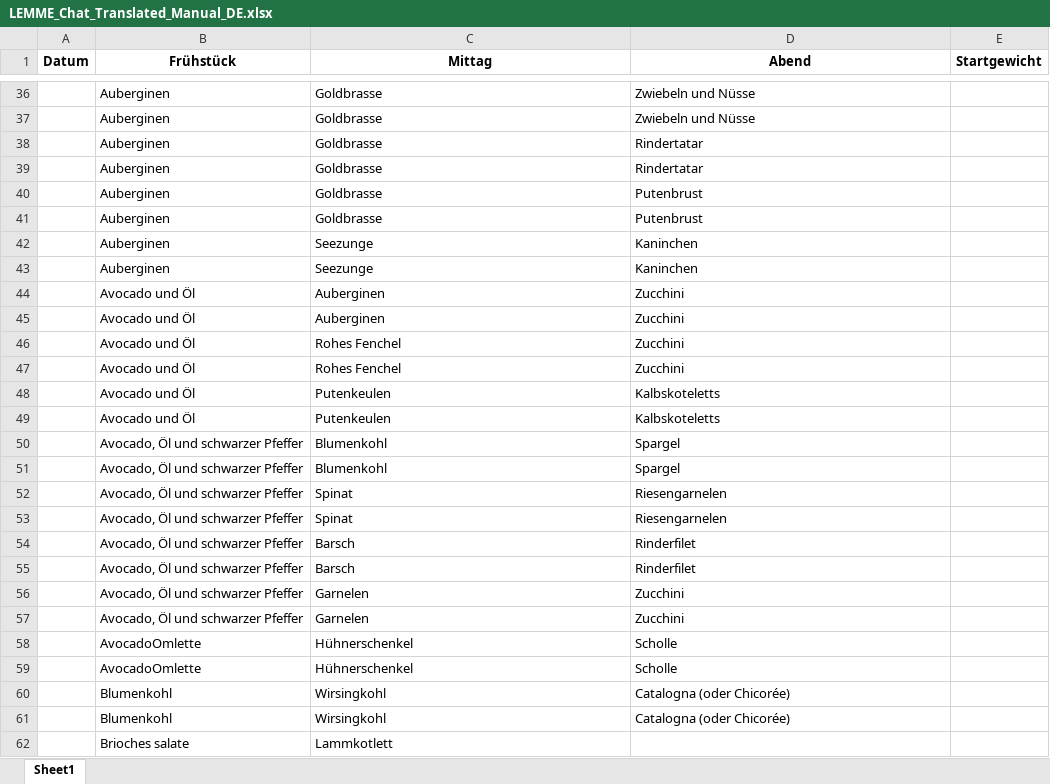
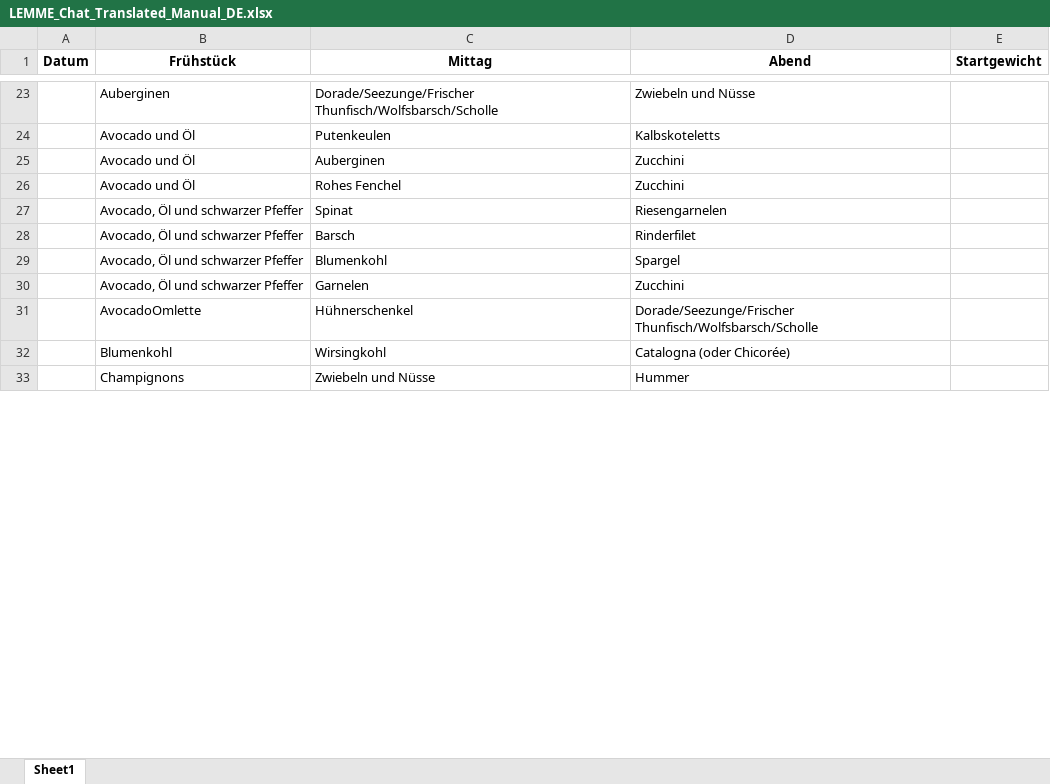
Before and after one commit to TotoM1707/meal-suggestion-app, an Excel workbook: LEMME_Chat_Translated_Manual_DE.xlsx, sheet Sheet1, drawn as a sheet; only a part is shown, gaps mark what is left out; the shorter side is filled out with more unchanged rows; values as stored, in another font and other column widths than the file's, no borders; removed rows and columns are numbered as before the commit, all else as after; the diff covers the shown part only; the diff names each change by its address in the sheet, - before the commit and + after, or states it on an @@ line.

Commit message:
Add files via upload

```diff
--- a/LEMME_Chat_Translated_Manual_DE.xlsx (sheet Sheet1)
+++ b/LEMME_Chat_Translated_Manual_DE.xlsx (sheet Sheet1)
-C23 (Mittag): Goldbrasse
+C23 (Mittag): Dorade/Seezunge/Frischer Thunfisch/Wolfsbarsch/Scholle
-row 37:  | Auberginen | Goldbrasse | Zwiebeln und Nüsse
-row 38:  | Auberginen | Goldbrasse | Rindertatar
-row 39:  | Auberginen | Goldbrasse | Rindertatar
-row 40:  | Auberginen | Goldbrasse | Putenbrust
-row 41:  | Auberginen | Goldbrasse | Putenbrust
-row 42:  | Auberginen | Seezunge | Kaninchen
-row 43:  | Auberginen | Seezunge | Kaninchen
-row 44:  | Avocado und Öl | Auberginen | Zucchini
@@ row 48 moved to row 24: Avocado und Öl @@
-row 47:  | Avocado und Öl | Rohes Fenchel | Zucchini
-row 49:  | Avocado und Öl | Putenkeulen | Kalbskoteletts
-row 51:  | Avocado, Öl und schwarzer Pfeffer | Blumenkohl | Spargel
-row 52:  | Avocado, Öl und schwarzer Pfeffer | Spinat | Riesengarnelen
-row 55:  | Avocado, Öl und schwarzer Pfeffer | Barsch | Rinderfilet
@@ row 50 moved to row 29: Avocado, Öl und schwarzer Pfeffer @@
-row 57:  | Avocado, Öl und schwarzer Pfeffer | Garnelen | Zucchini
-D31 (Abend): Scholle
+D31 (Abend): Dorade/Seezunge/Frischer Thunfisch/Wolfsbarsch/Scholle
-row 59:  | AvocadoOmlette | Hühnerschenkel | Scholle
-row 61:  | Blumenkohl | Wirsingkohl | Catalogna (oder Chicorée)
-row 62:  | Brioches salate | Lammkotlett
```
Also changed, not shown: 65 added rows, 222 removed rows, 39 moved rows and 21 edited cells elsewhere in this sheet.
